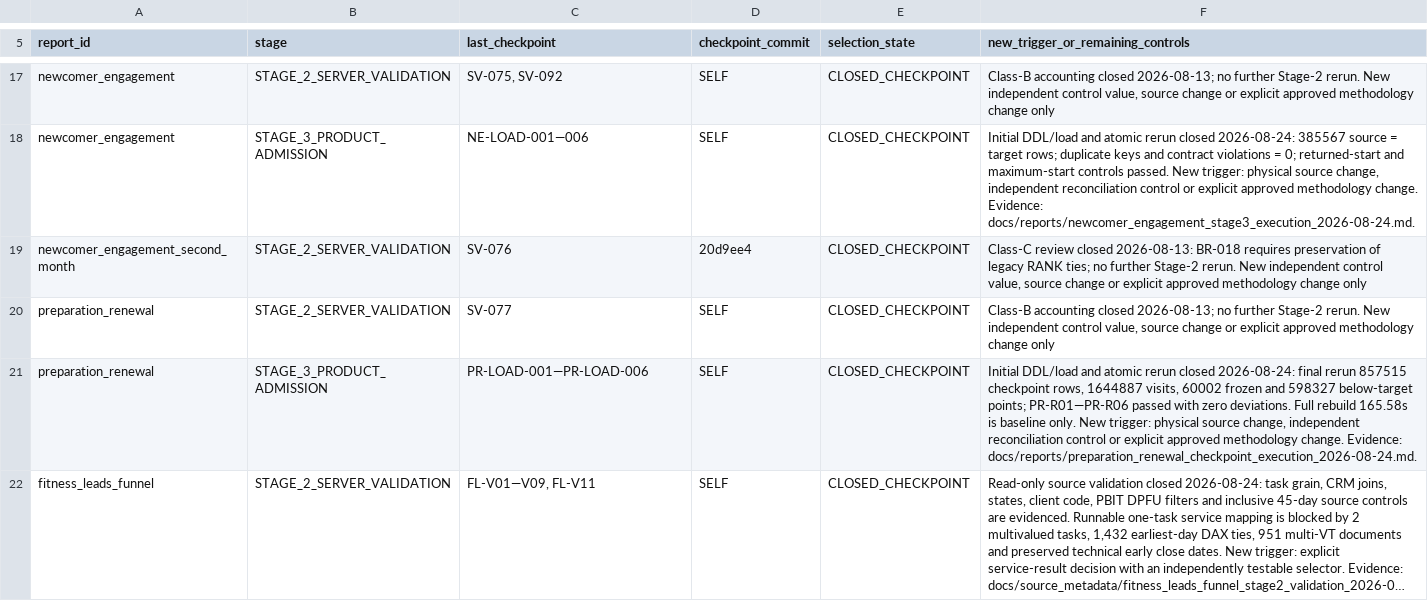
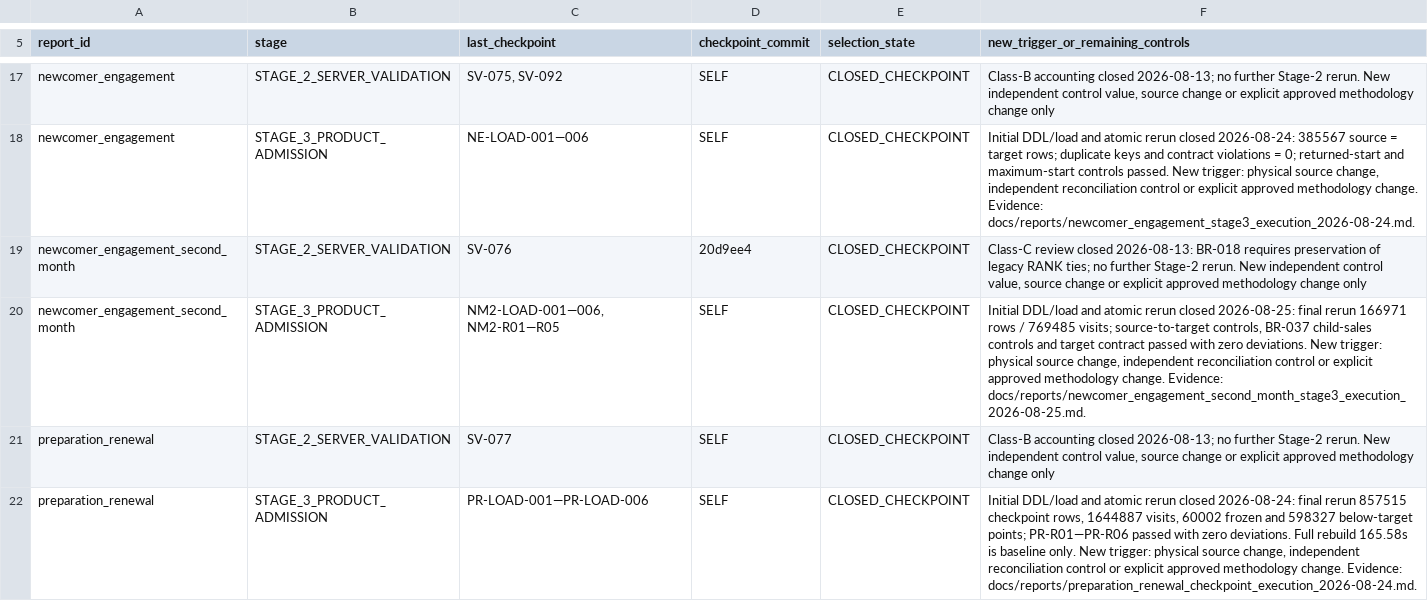
Before and after one commit to ilvkalinin/1c_to_powerBi, a TSV file: .agents/report_checkpoint_ledger.tsv, drawn as a sheet; only a part is shown, gaps mark what is left out; the shorter side is filled out with more unchanged rows; long unchanged cells end in …; the diff covers the shown part only.

Commit message:
feat(client-base): classify child packages as children

```diff
--- a/.agents/report_checkpoint_ledger.tsv
+++ b/.agents/report_checkpoint_ledger.tsv
@@ -19,2 +19,3 @@ newcomer_engagement	STAGE_3_PRODUCT_ADMISSION	NE-LOAD-001—006	SELF	CLOSED_CHEC
 newcomer_engagement_second_month	STAGE_2_SERVER_VALIDATION	SV-076	20d9ee4	CLOSED_CHECKPOINT	Class-C review closed 2026-08-13: BR-018 requires preservation of legacy RANK ties; no further Stage-2 rerun. New independent control value, source change or explicit approved methodology change only
+newcomer_engagement_second_month	STAGE_3_PRODUCT_ADMISSION	NM2-LOAD-001—006, NM2-R01—R05	SELF	CLOSED_CHECKPOINT	Initial DDL/load and atomic rerun closed 2026-08-25: final rerun 166971 rows / 769485 visits; source-to-target controls, BR-037 child-sales controls and target contract passed with zero deviations. New trigger: physical source change, independent reconciliation control or explicit approved methodology change. Evidence: docs/reports/newcomer_engagement_second_month_stage3_execution_2026-08-25.md.
 preparation_renewal	STAGE_2_SERVER_VALIDATION	SV-077	SELF	CLOSED_CHECKPOINT	Class-B accounting closed 2026-08-13; no further Stage-2 rerun. New independent control value, source change or explicit approved methodology change only
```
Also changed, not shown: 4 edited cells elsewhere in this file, .agents/active_package.tsv, .agents/project_stage_gate.tsv, 12 other files.
